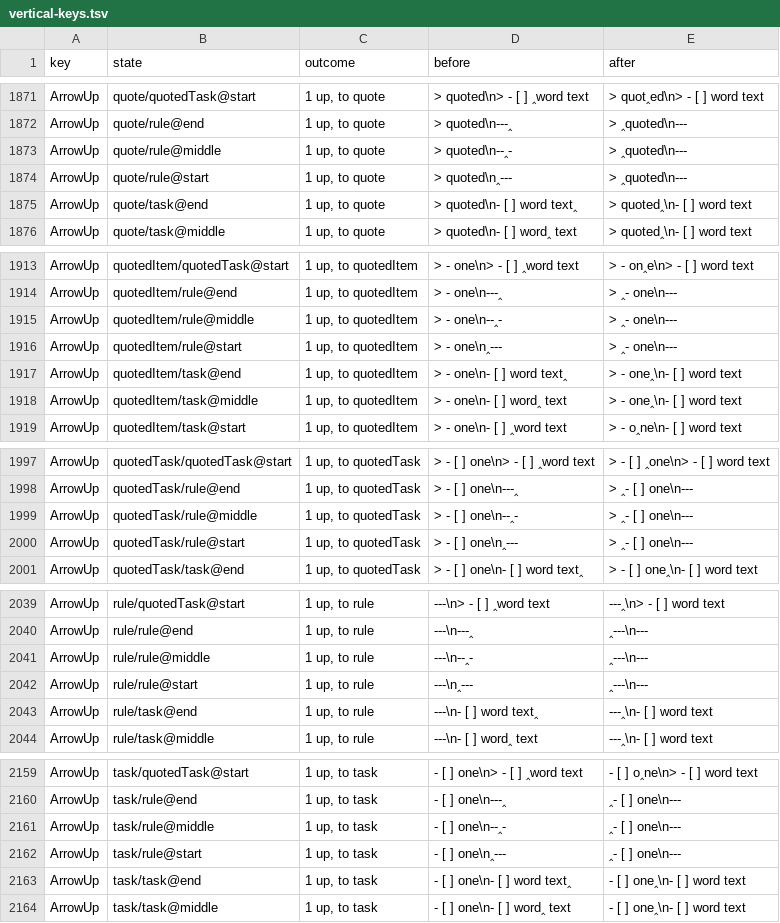
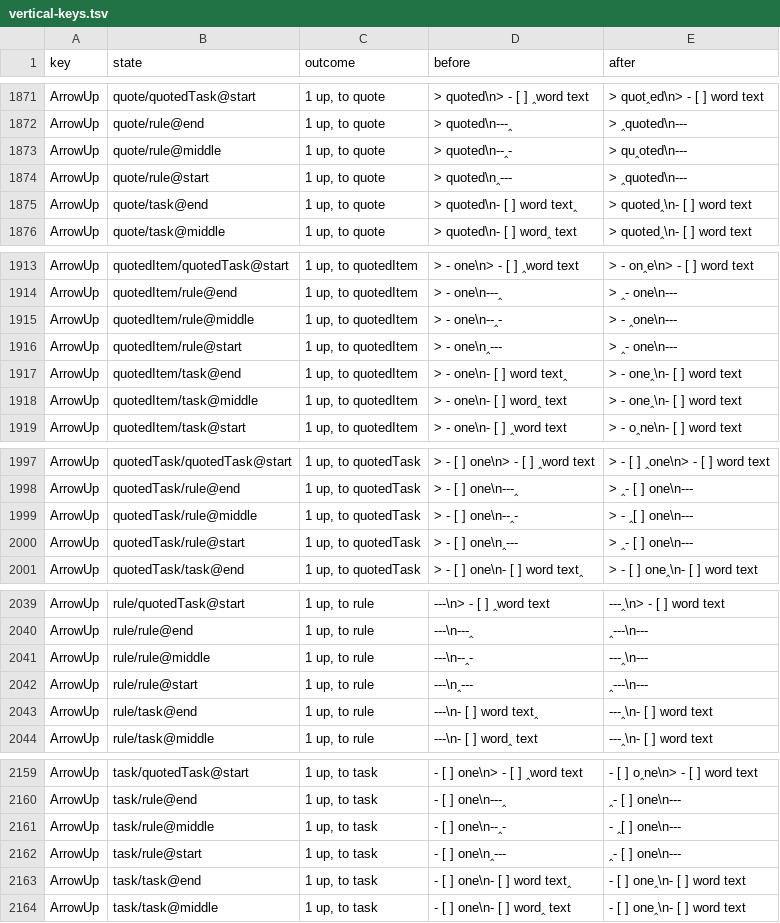
Before and after one commit to getlatentic/live-markdown, a TSV file: model/vertical-keys.tsv, drawn as a sheet; only a part is shown, gaps mark what is left out; the diff covers the shown part only.

Commit message:
fix(rule): show a rule's source while the caret is inside it
A rule is one widget, so a caret between its characters has no place on
the screen: WebKit drew it after the rule and typed there. Text typed
after Cmd+B on an empty line landed outside the bold (`****` is a rule),
and a dash typed in front of `---` sent the caret to the end. The 26
rows the replay listed as a browser difference now agree and the list is
gone.

The model job fetched TLC 1.8.0 against the checksum of 1.7.4.

```diff
--- a/model/vertical-keys.tsv
+++ b/model/vertical-keys.tsv
@@ -1872,3 +1872,3 @@ ArrowUp	quote/quotedTask@start	1 up, to quote	"> quoted\n> - [ ] ‸word text"	"
 ArrowUp	quote/rule@end	1 up, to quote	"> quoted\n---‸"	"> ‸quoted\n---"
-ArrowUp	quote/rule@middle	1 up, to quote	"> quoted\n--‸-"	"> ‸quoted\n---"
+ArrowUp	quote/rule@middle	1 up, to quote	"> quoted\n--‸-"	"> qu‸oted\n---"
 ArrowUp	quote/rule@start	1 up, to quote	"> quoted\n‸---"	"> ‸quoted\n---"
@@ -1914,3 +1914,3 @@ ArrowUp	quotedItem/quotedTask@start	1 up, to quotedItem	"> - one\n> - [ ] ‸wor
 ArrowUp	quotedItem/rule@end	1 up, to quotedItem	"> - one\n---‸"	"> ‸- one\n---"
-ArrowUp	quotedItem/rule@middle	1 up, to quotedItem	"> - one\n--‸-"	"> ‸- one\n---"
+ArrowUp	quotedItem/rule@middle	1 up, to quotedItem	"> - one\n--‸-"	"> - ‸one\n---"
 ArrowUp	quotedItem/rule@start	1 up, to quotedItem	"> - one\n‸---"	"> ‸- one\n---"
@@ -1998,3 +1998,3 @@ ArrowUp	quotedTask/quotedTask@start	1 up, to quotedTask	"> - [ ] one\n> - [ ]
 ArrowUp	quotedTask/rule@end	1 up, to quotedTask	"> - [ ] one\n---‸"	"> ‸- [ ] one\n---"
-ArrowUp	quotedTask/rule@middle	1 up, to quotedTask	"> - [ ] one\n--‸-"	"> ‸- [ ] one\n---"
+ArrowUp	quotedTask/rule@middle	1 up, to quotedTask	"> - [ ] one\n--‸-"	"> - ‸[ ] one\n---"
 ArrowUp	quotedTask/rule@start	1 up, to quotedTask	"> - [ ] one\n‸---"	"> ‸- [ ] one\n---"
@@ -2040,3 +2040,3 @@ ArrowUp	rule/quotedTask@start	1 up, to rule	"---\n> - [ ] ‸word text"	"---‸\
 ArrowUp	rule/rule@end	1 up, to rule	"---\n---‸"	"‸---\n---"
-ArrowUp	rule/rule@middle	1 up, to rule	"---\n--‸-"	"‸---\n---"
+ArrowUp	rule/rule@middle	1 up, to rule	"---\n--‸-"	"---‸\n---"
 ArrowUp	rule/rule@start	1 up, to rule	"---\n‸---"	"‸---\n---"
@@ -2160,3 +2160,3 @@ ArrowUp	task/quotedTask@start	1 up, to task	"- [ ] one\n> - [ ] ‸word text"	"-
 ArrowUp	task/rule@end	1 up, to task	"- [ ] one\n---‸"	"‸- [ ] one\n---"
-ArrowUp	task/rule@middle	1 up, to task	"- [ ] one\n--‸-"	"‸- [ ] one\n---"
+ArrowUp	task/rule@middle	1 up, to task	"- [ ] one\n--‸-"	"- ‸[ ] one\n---"
 ArrowUp	task/rule@start	1 up, to task	"- [ ] one\n‸---"	"‸- [ ] one\n---"
```
Also changed, not shown: 10 edited cells elsewhere in this file, 10 other files.
